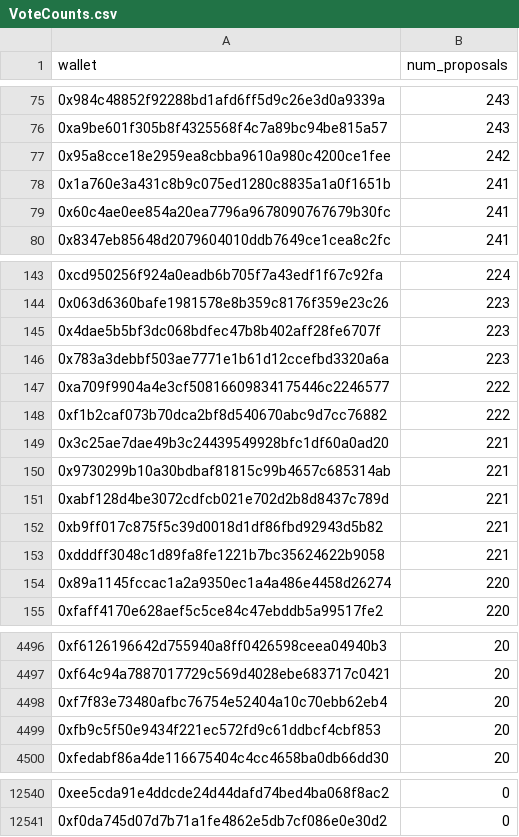
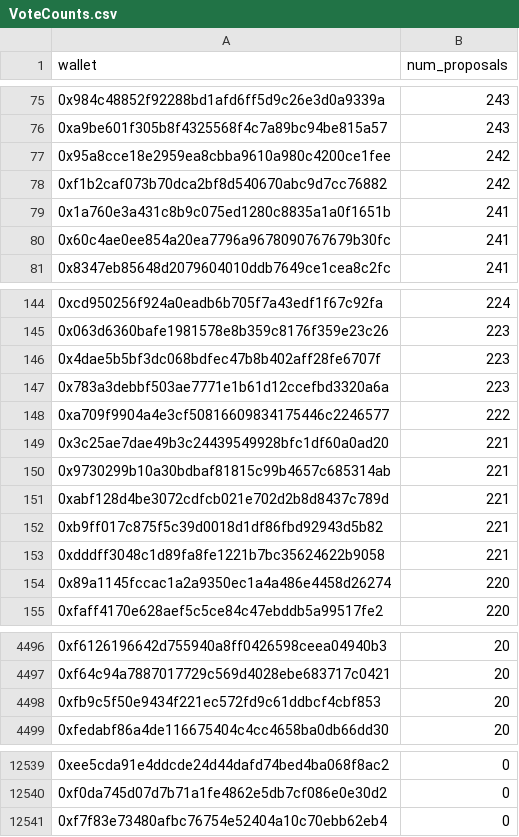
Before and after one commit to pgendreau/aavegotchi-ptd, a CSV file: VotingData/VoteCounts.csv, drawn as a sheet; only a part is shown, gaps mark what is left out.

```diff
--- a/VotingData/VoteCounts.csv
+++ b/VotingData/VoteCounts.csv
@@ -77,2 +77,3 @@ wallet,num_proposals
 0x95a8cce18e2959ea8cbba9610a980c4200ce1fee,242
+0xf1b2caf073b70dca2bf8d540670abc9d7cc76882,242
 0x1a760e3a431c8b9c075ed1280c8835a1a0f1651b,241
@@ -147,3 +148,2 @@ wallet,num_proposals
 0xa709f9904a4e3cf50816609834175446c2246577,222
-0xf1b2caf073b70dca2bf8d540670abc9d7cc76882,222
 0x3c25ae7dae49b3c24439549928bfc1df60a0ad20,221
@@ -4497,3 +4497,2 @@ wallet,num_proposals
 0xf64c94a7887017729c569d4028ebe683717c0421,20
-0xf7f83e73480afbc76754e52404a10c70ebb62eb4,20
 0xfb9c5f50e9434f221ec572fd9c61ddbcf4cbf853,20
@@ -12541 +12540,2 @@ wallet,num_proposals
 0xf0da745d07d7b71a1fe4862e5db7cf086e0e30d2,0
+0xf7f83e73480afbc76754e52404a10c70ebb62eb4,0
```
Also changed, not shown: RF/OutputRFRewards.csv, VotingData/EligibleWalletsLatest.csv, 2 other files.
